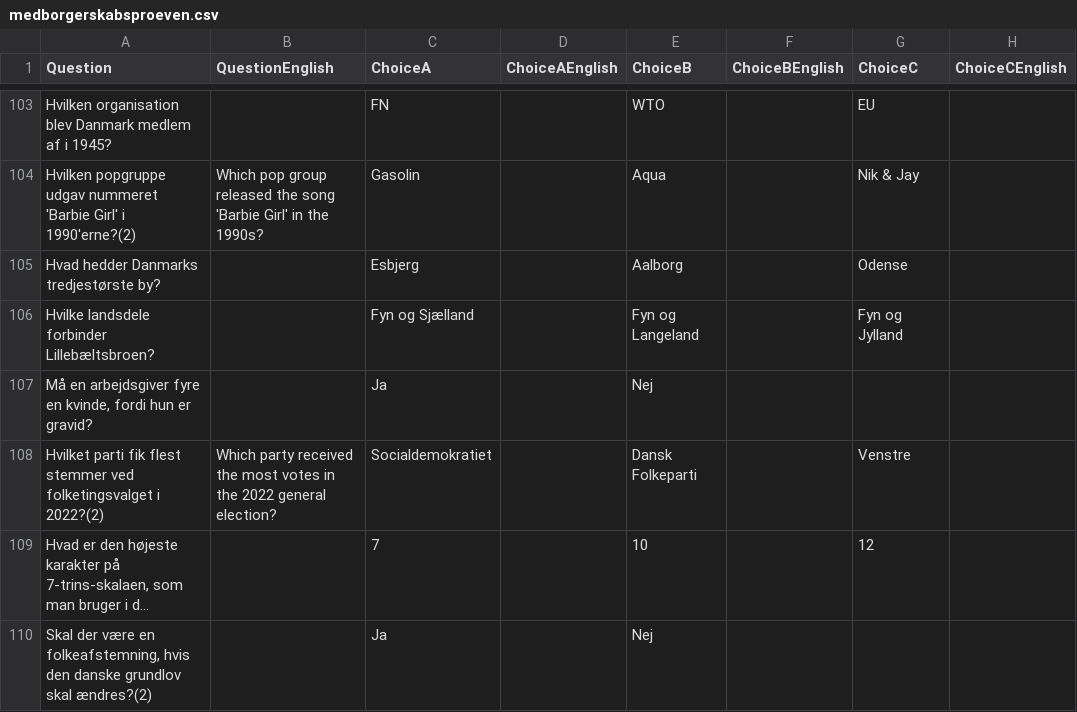
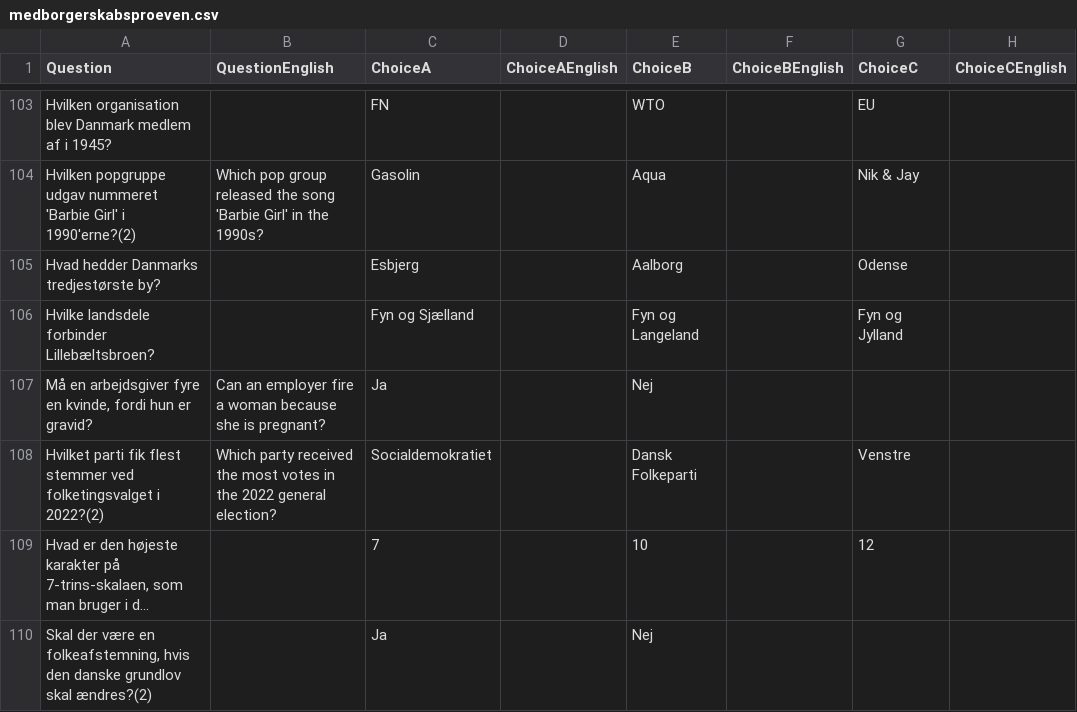
Before and after one commit to emreyurdaor-github/Flashcards, a CSV file: Flashcards/Data/medborgerskabsproeven.csv, drawn as a sheet; only a part is shown, gaps mark what is left out; long unchanged cells end in …; the diff covers the shown part only; the diff names each change by its address in the sheet, - before the commit and + after, or states it on an @@ line.

Commit message:
Update medborgerskabsproeven.csv with English translations for quiz questions and answers

```diff
--- a/Flashcards/Data/medborgerskabsproeven.csv
+++ b/Flashcards/Data/medborgerskabsproeven.csv
-B107 (QuestionEnglish): (empty)
+B107 (QuestionEnglish): Can an employer fire a woman because she is pregnant?
```
Also changed, not shown: 33 edited cells elsewhere in this file.
